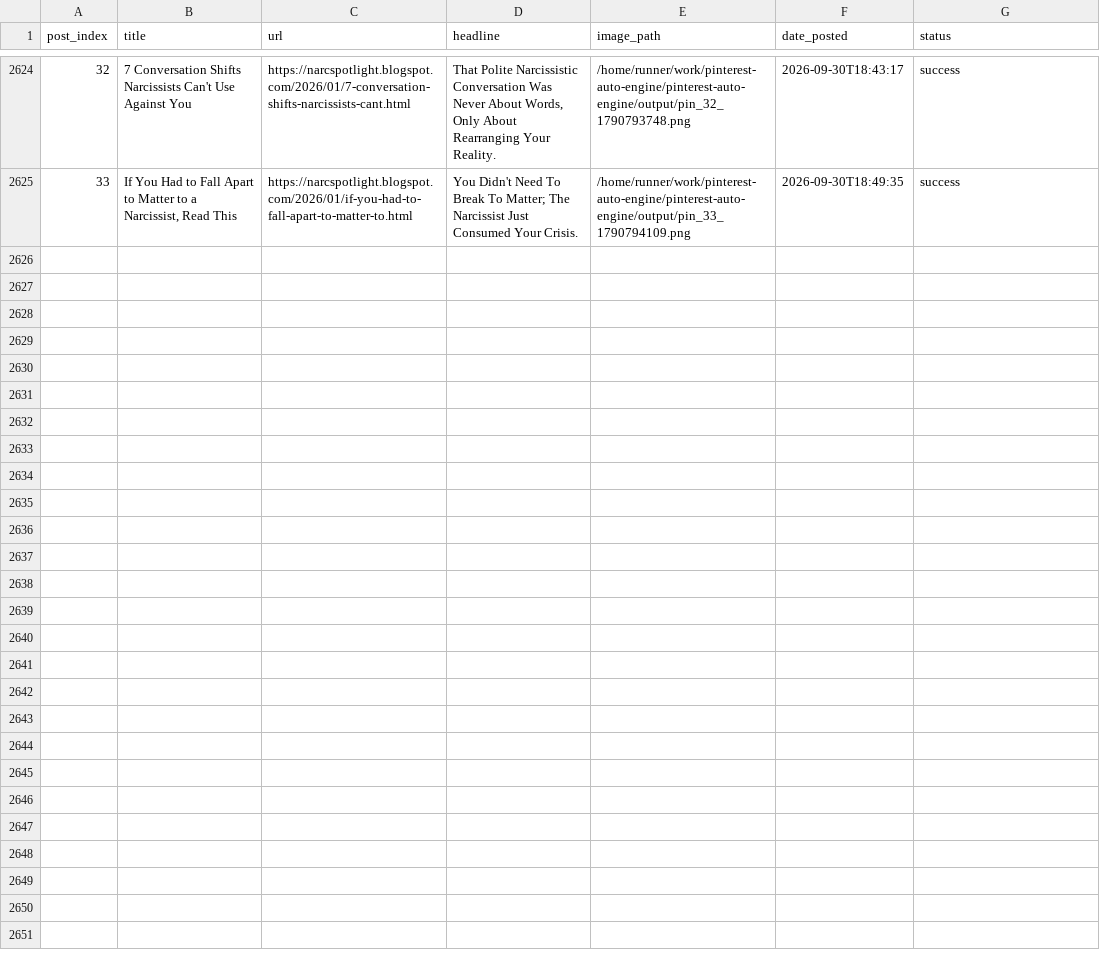
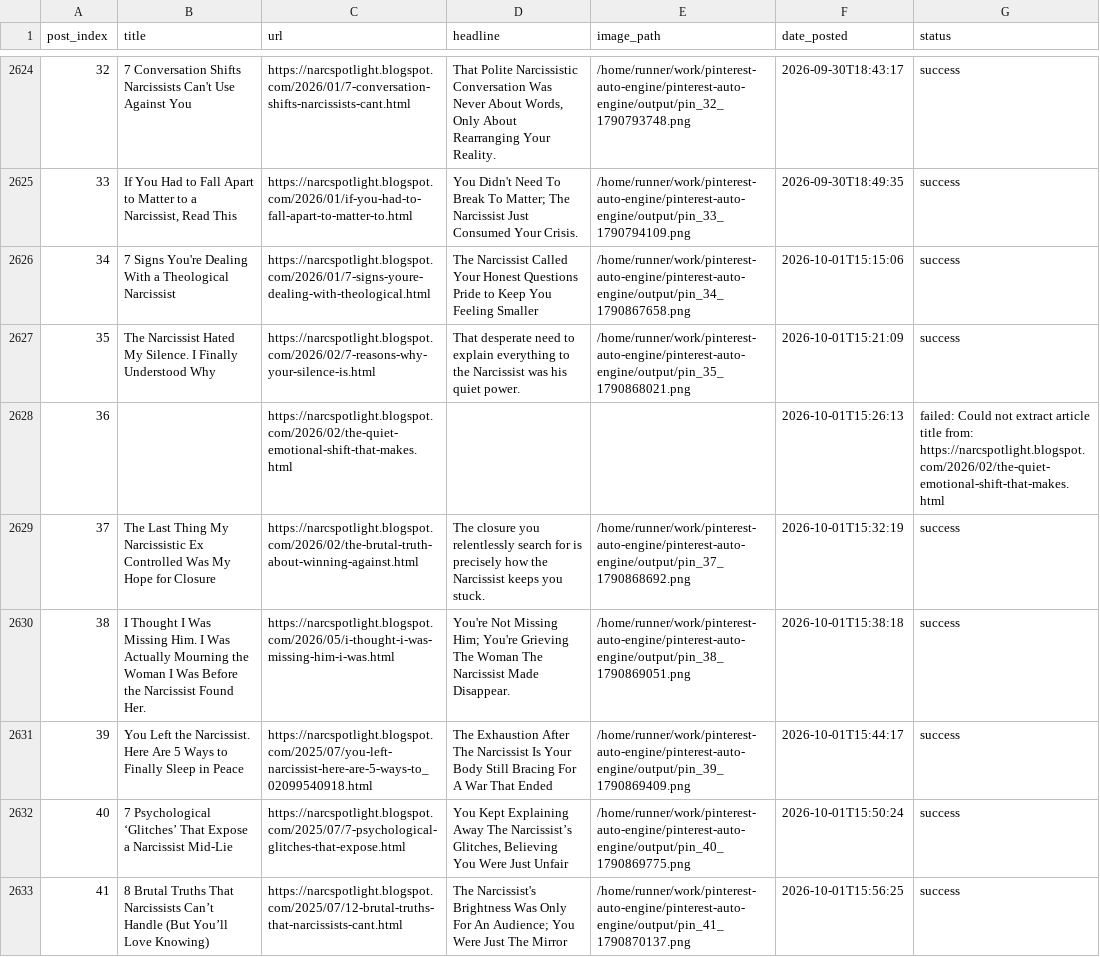
Before and after one commit to Emyres970/pinterest-auto-engine, a CSV file: tracker.csv, drawn as a sheet; only a part is shown, gaps mark what is left out; the diff covers the shown part only; the diff names each change by its address in the sheet, - before the commit and + after, or states it on an @@ line.

Commit message:
chore: update tracker 2026-10-01

```diff
--- a/tracker.csv
+++ b/tracker.csv
+row 2626: 34 | 7 Signs You're Dealing With a Theological Narcissist | https://narcspotlight.blogspot.com/2026/01/7-signs-youre-dealing-with-theological.html | The Narcissist Called Your Honest Questions Pride to Keep You Feeling Smaller | /home/runner/work/pinterest-auto-engine/pinterest-auto-engine/output/pin_34_1790867658.png | 2026-10-01T15:15:06 | success
+row 2627: 35 | The Narcissist Hated My Silence. I Finally Understood Why | https://narcspotlight.blogspot.com/2026/02/7-reasons-why-your-silence-is.html | That desperate need to explain everything to the Narcissist was his quiet power. | /home/runner/work/pinterest-auto-engine/pinterest-auto-engine/output/pin_35_1790868021.png | 2026-10-01T15:21:09 | success
+row 2628: 36 |  | https://narcspotlight.blogspot.com/2026/02/the-quiet-emotional-shift-that-makes.html |  |  | 2026-10-01T15:26:13 | failed: Could not extract article title from: https://narcspotlight.blogspot.com/2026/02/the-quiet-emotional-shift-that-makes.html
+row 2629: 37 | The Last Thing My Narcissistic Ex Controlled Was My Hope for Closure | https://narcspotlight.blogspot.com/2026/02/the-brutal-truth-about-winning-against.html | The closure you relentlessly search for is precisely how the Narcissist keeps you stuck. | /home/runner/work/pinterest-auto-engine/pinterest-auto-engine/output/pin_37_1790868692.png | 2026-10-01T15:32:19 | success
+row 2630: 38 | I Thought I Was Missing Him. I Was Actually Mourning the Woman I Was Before the Narcissist Found Her. | https://narcspotlight.blogspot.com/2026/05/i-thought-i-was-missing-him-i-was.html | You're Not Missing Him; You're Grieving The Woman The Narcissist Made Disappear. | /home/runner/work/pinterest-auto-engine/pinterest-auto-engine/output/pin_38_1790869051.png | 2026-10-01T15:38:18 | success
+row 2631: 39 | You Left the Narcissist. Here Are 5 Ways to Finally Sleep in Peace | https://narcspotlight.blogspot.com/2025/07/you-left-narcissist-here-are-5-ways-to_02099540918.html | The Exhaustion After The Narcissist Is Your Body Still Bracing For A War That Ended | /home/runner/work/pinterest-auto-engine/pinterest-auto-engine/output/pin_39_1790869409.png | 2026-10-01T15:44:17 | success
+row 2632: 40 | 7 Psychological ‘Glitches’ That Expose a Narcissist Mid-Lie | https://narcspotlight.blogspot.com/2025/07/7-psychological-glitches-that-expose.html | You Kept Explaining Away The Narcissist’s Glitches, Believing You Were Just Unfair | /home/runner/work/pinterest-auto-engine/pinterest-auto-engine/output/pin_40_1790869775.png | 2026-10-01T15:50:24 | success
+row 2633: 41 | 8 Brutal Truths That Narcissists Can’t Handle (But You’ll Love Knowing) | https://narcspotlight.blogspot.com/2025/07/12-brutal-truths-that-narcissists-cant.html | The Narcissist's Brightness Was Only For An Audience; You Were Just The Mirror | /home/runner/work/pinterest-auto-engine/pinterest-auto-engine/output/pin_41_1790870137.png | 2026-10-01T15:56:25 | success
```
Also changed, not shown: 7 added rows elsewhere in this file.
